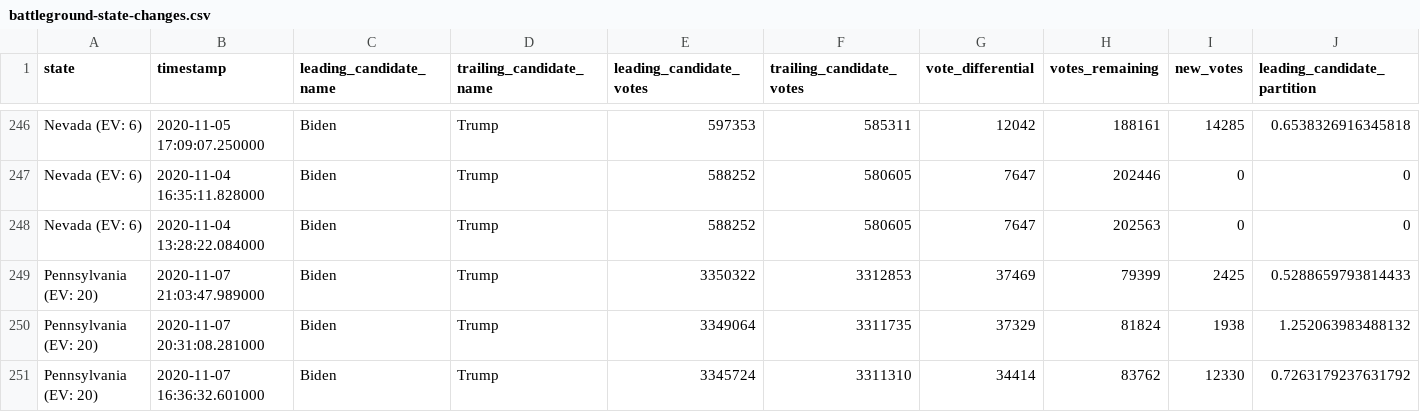
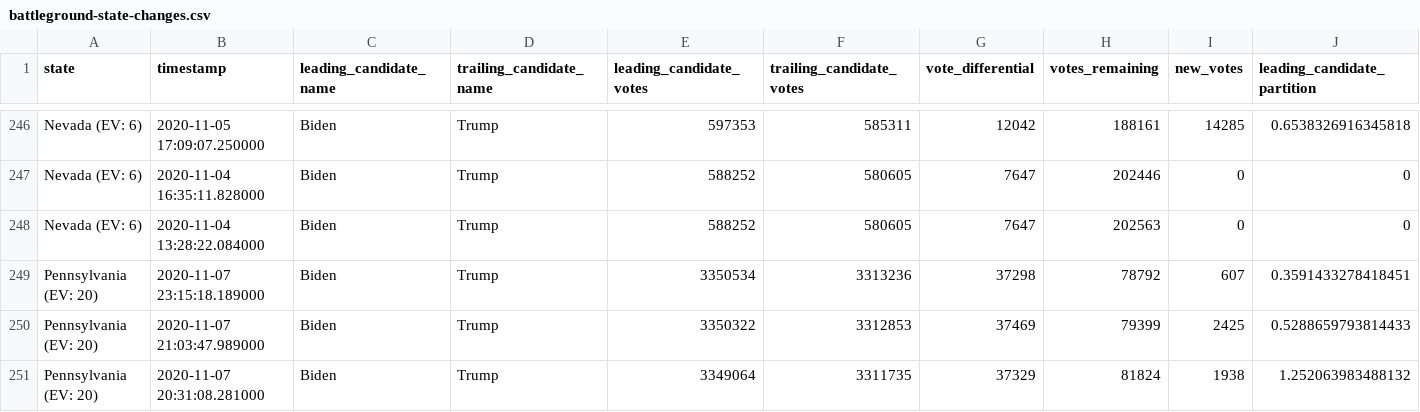
Before and after one commit to hellopat/nyt-2020-election-scraper, a CSV file: battleground-state-changes.csv, drawn as a sheet; only a part is shown, gaps mark what is left out; the shorter side is filled out with more unchanged rows; rows hold the shown columns only; the diff names each change by its address in the sheet, - before the commit and + after, or states it on an @@ line.

```diff
--- a/battleground-state-changes.csv
+++ b/battleground-state-changes.csv
+row 249: Pennsylvania (EV: 20) | 2020-11-07 23:15:18.189000 | Biden | Trump | 3350534 | 3313236 | 37298 | 78792 | 607 | 0.3591433278418451
```
Also changed, not shown: 3 other files.
